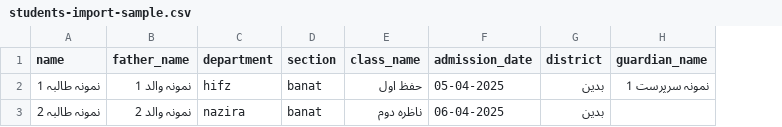
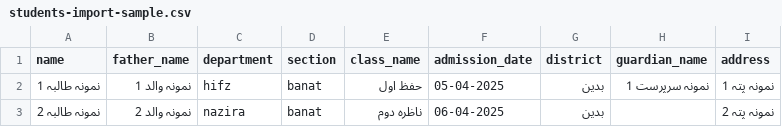
Before and after one commit to hameedum673-ui/madarsa-management-system, a CSV file: public/students-import-sample.csv, drawn as a sheet; the diff names each change by its address in the sheet, - before the commit and + after, or states it on an @@ line.

```diff
--- a/public/students-import-sample.csv
+++ b/public/students-import-sample.csv
+column I (address), rows 2-3: نمونہ پتہ 1 | نمونہ پتہ 2
```
Also changed, not shown: 3 other files.
